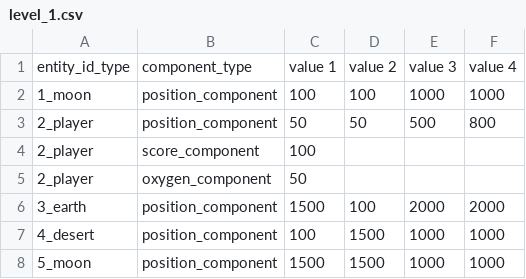
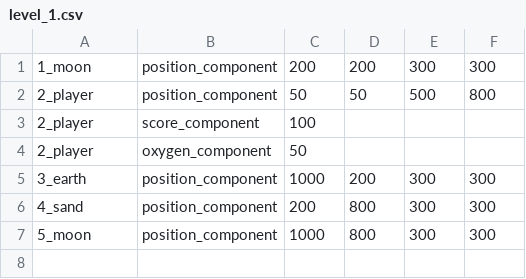
Before and after one commit to Netvon/Biemgine, a CSV file: SpaceBiem/data/level_1.csv, drawn as a sheet; removed rows and columns are numbered as before the commit, all else as after; the diff names each change by its address in the sheet, - before the commit and + after, or states it on an @@ line.

```diff
--- a/SpaceBiem/data/level_1.csv
+++ b/SpaceBiem/data/level_1.csv
-row 1: entity_id_type | component_type | value 1 | value 2 | value 3 | value 4
-C1: 100
+C1: 200
-D1: 100
+D1: 200
-E1: 1000
+E1: 300
-F1: 1000
+F1: 300
-C5: 1500
+C5: 1000
-D5: 100
+D5: 200
-E5: 2000
+E5: 300
-F5: 2000
+F5: 300
-row 7: 4_desert | position_component | 100 | 1500 | 1000 | 1000
+row 6: 4_sand | position_component | 200 | 800 | 300 | 300
-C7: 1500
+C7: 1000
-D7: 1500
+D7: 800
-E7: 1000
+E7: 300
-F7: 1000
+F7: 300
```
Also changed, not shown: 8 other files.
